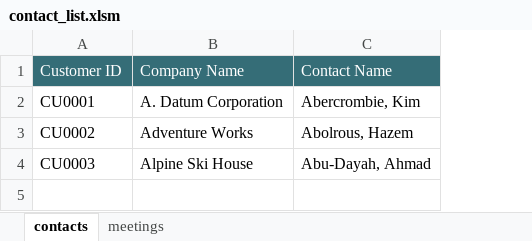
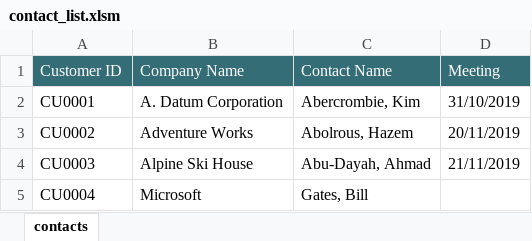
Before and after one commit to rohitv78/excelfilesmerge, an Excel workbook: contact_list.xlsm, sheet contacts, drawn as a sheet; values as stored, in another font and other column widths than the file's, no borders; the diff names each change by its address in the sheet, - before the commit and + after, or states it on an @@ line.

Commit message:
integrated meetings on contacts sheet

```diff
--- a/contact_list.xlsm (sheet contacts)
+++ b/contact_list.xlsm (sheet contacts)
-sheet tab: meetings
+column D (Meeting), rows 2-4: 31/10/2019 | 20/11/2019 | 21/11/2019
+row 5: CU0004 | Microsoft | Gates, Bill
```
